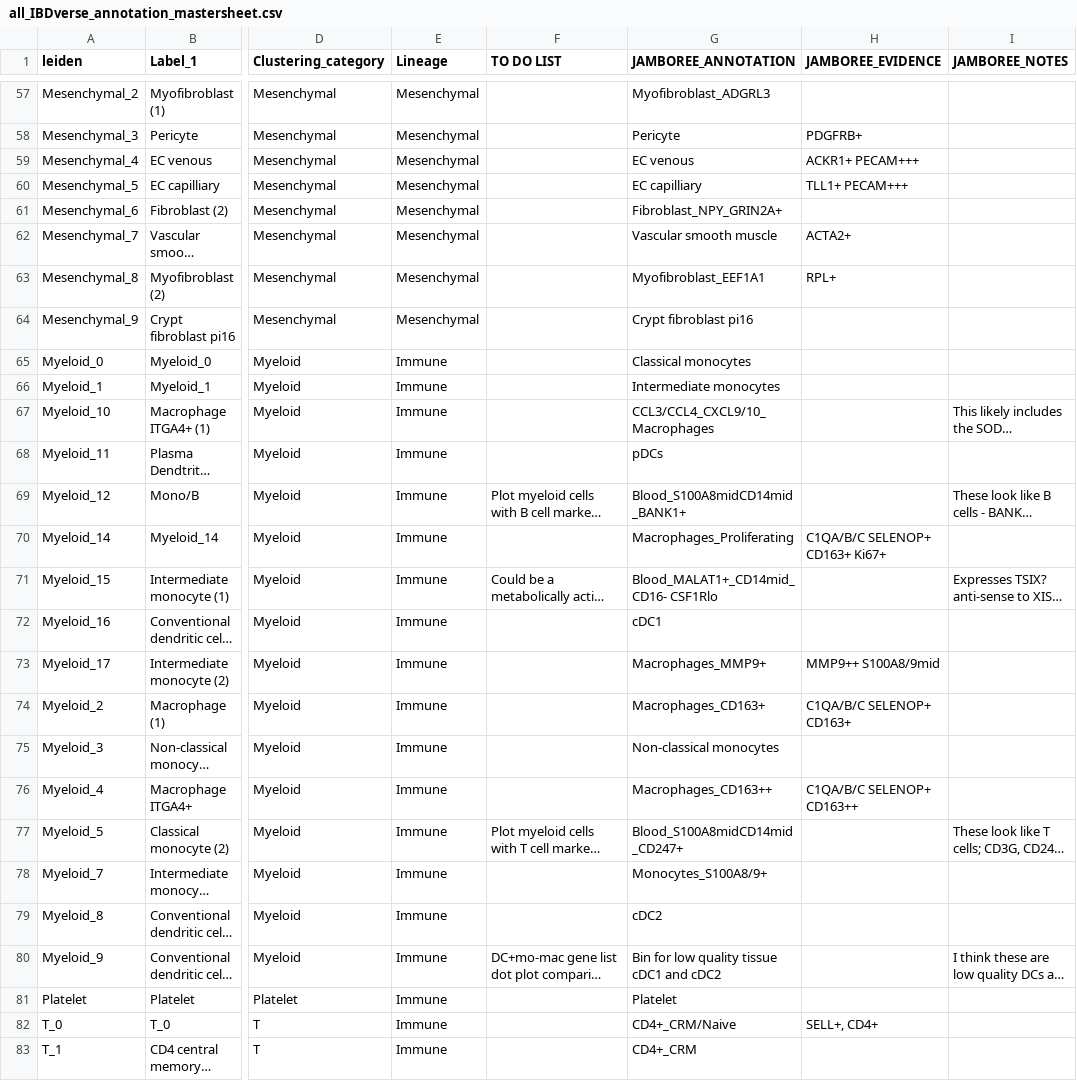
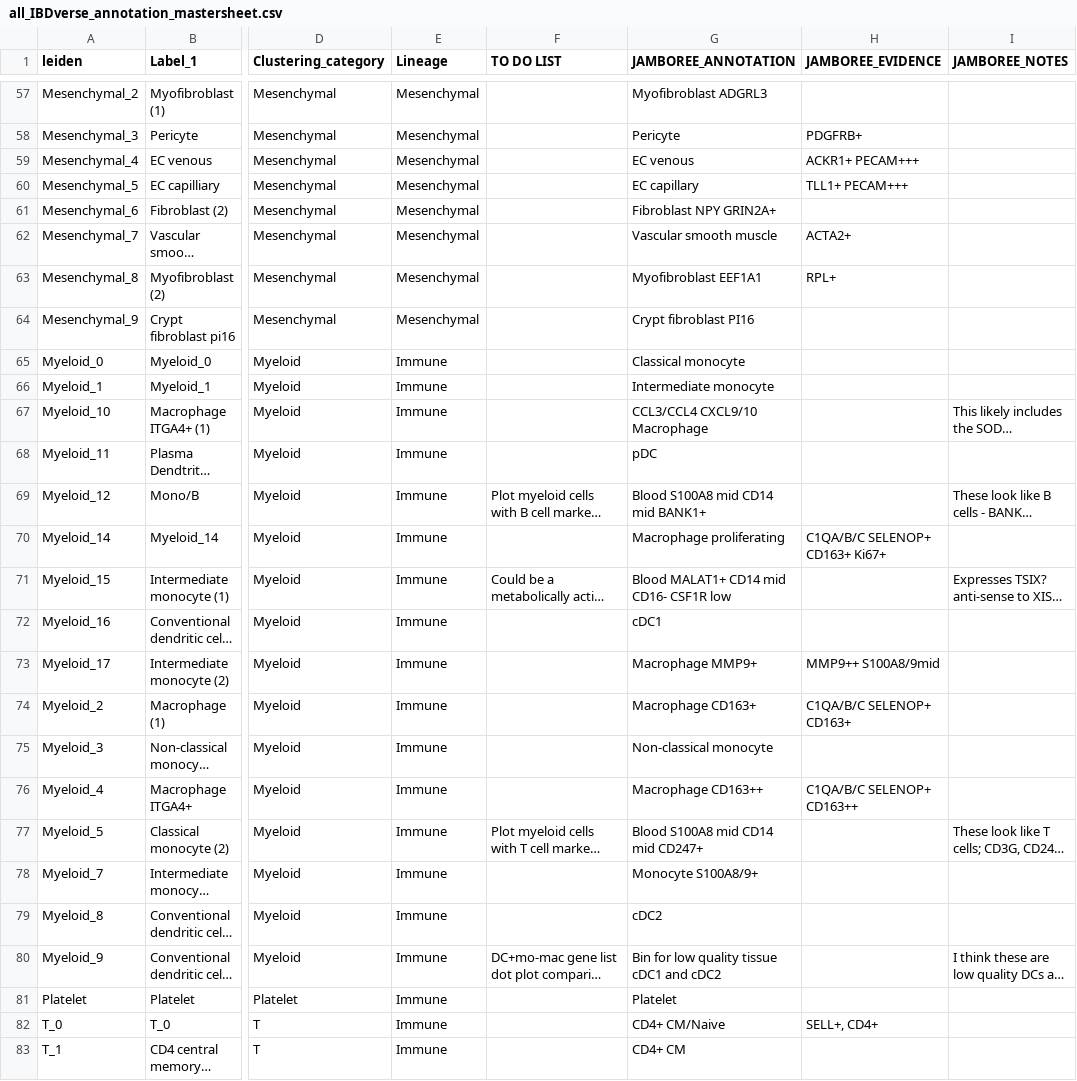
Before and after one commit to andersonlab/IBDVerse-sc-eQTL-code, a CSV file: data/all_IBDverse_annotation_mastersheet.csv, drawn as a sheet; only a part is shown, gaps mark what is left out; long unchanged cells end in …; the diff covers the shown part only; the diff names each change by its address in the sheet, - before the commit and + after, or states it on an @@ line.

Commit message:
standardise cell type annotations

```diff
--- a/data/all_IBDverse_annotation_mastersheet.csv
+++ b/data/all_IBDverse_annotation_mastersheet.csv
-G57 (JAMBOREE_ANNOTATION): Myofibroblast_ADGRL3
+G57 (JAMBOREE_ANNOTATION): Myofibroblast ADGRL3
-G60 (JAMBOREE_ANNOTATION): EC capilliary
+G60 (JAMBOREE_ANNOTATION): EC capillary
-G61 (JAMBOREE_ANNOTATION): Fibroblast_NPY_GRIN2A+
+G61 (JAMBOREE_ANNOTATION): Fibroblast NPY GRIN2A+
-G63 (JAMBOREE_ANNOTATION): Myofibroblast_EEF1A1
+G63 (JAMBOREE_ANNOTATION): Myofibroblast EEF1A1
-G64 (JAMBOREE_ANNOTATION): Crypt fibroblast pi16
+G64 (JAMBOREE_ANNOTATION): Crypt fibroblast PI16
-G65 (JAMBOREE_ANNOTATION): Classical monocytes
+G65 (JAMBOREE_ANNOTATION): Classical monocyte
-G66 (JAMBOREE_ANNOTATION): Intermediate monocytes
+G66 (JAMBOREE_ANNOTATION): Intermediate monocyte
-G67 (JAMBOREE_ANNOTATION): CCL3/CCL4_CXCL9/10_Macrophages
+G67 (JAMBOREE_ANNOTATION): CCL3/CCL4 CXCL9/10 Macrophage
-G68 (JAMBOREE_ANNOTATION): pDCs
+G68 (JAMBOREE_ANNOTATION): pDC
-G69 (JAMBOREE_ANNOTATION): Blood_S100A8midCD14mid_BANK1+
+G69 (JAMBOREE_ANNOTATION): Blood S100A8 mid CD14 mid BANK1+
-G70 (JAMBOREE_ANNOTATION): Macrophages_Proliferating
+G70 (JAMBOREE_ANNOTATION): Macrophage proliferating
-G71 (JAMBOREE_ANNOTATION): Blood_MALAT1+_CD14mid_CD16- CSF1Rlo
+G71 (JAMBOREE_ANNOTATION): Blood MALAT1+ CD14 mid CD16- CSF1R low
-G73 (JAMBOREE_ANNOTATION): Macrophages_MMP9+
+G73 (JAMBOREE_ANNOTATION): Macrophage MMP9+
-G74 (JAMBOREE_ANNOTATION): Macrophages_CD163+
+G74 (JAMBOREE_ANNOTATION): Macrophage CD163+
-G75 (JAMBOREE_ANNOTATION): Non-classical monocytes
+G75 (JAMBOREE_ANNOTATION): Non-classical monocyte
-G76 (JAMBOREE_ANNOTATION): Macrophages_CD163++
+G76 (JAMBOREE_ANNOTATION): Macrophage CD163++
-G77 (JAMBOREE_ANNOTATION): Blood_S100A8midCD14mid_CD247+
+G77 (JAMBOREE_ANNOTATION): Blood S100A8 mid CD14 mid CD247+
-G78 (JAMBOREE_ANNOTATION): Monocytes_S100A8/9+
+G78 (JAMBOREE_ANNOTATION): Monocyte S100A8/9+
-G82 (JAMBOREE_ANNOTATION): CD4+_CRM/Naive
+G82 (JAMBOREE_ANNOTATION): CD4+ CM/Naive
-G83 (JAMBOREE_ANNOTATION): CD4+_CRM
+G83 (JAMBOREE_ANNOTATION): CD4+ CM
```
Also changed, not shown: 59 edited cells elsewhere in this file.
